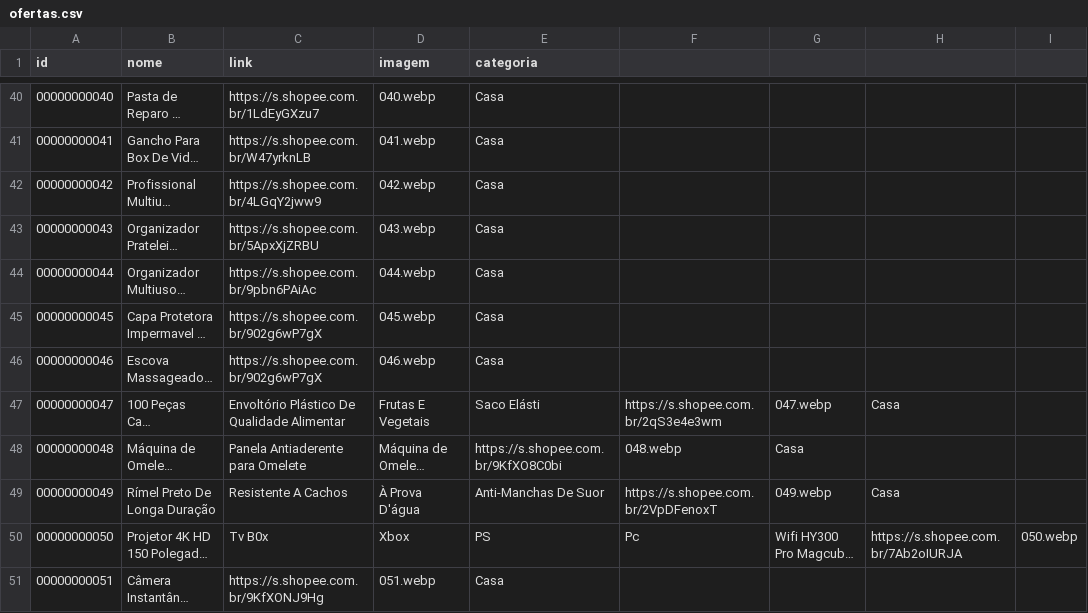
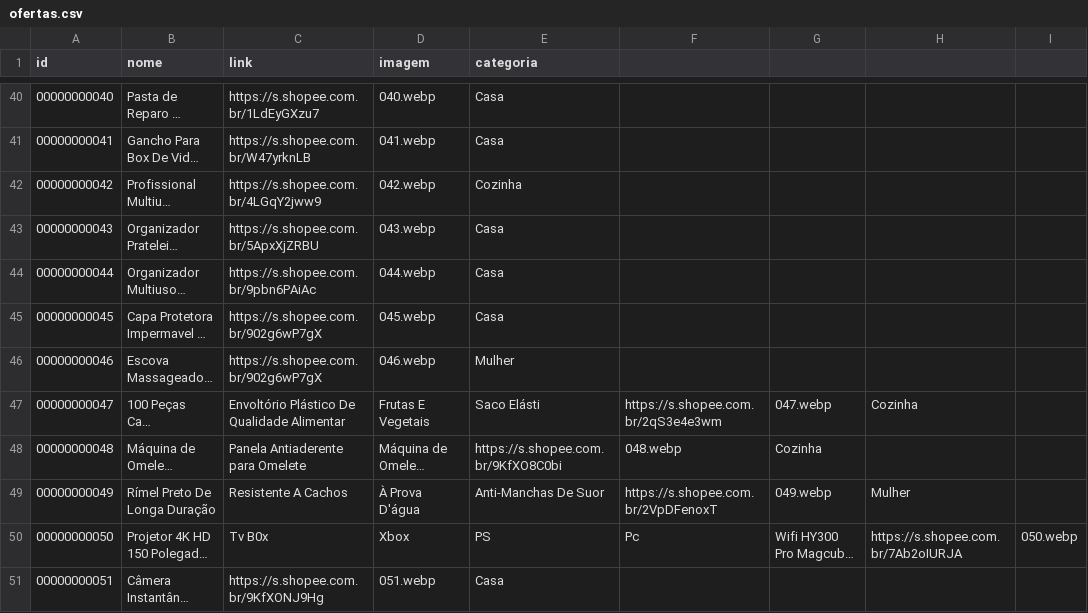
Before and after one commit to carlos34535/minha-shopee, a CSV file: ofertas.csv, drawn as a sheet; only a part is shown, gaps mark what is left out; long unchanged cells end in …; the diff names each change by its address in the sheet, - before the commit and + after, or states it on an @@ line.

Commit message:
Update ofertas.csv

```diff
--- a/ofertas.csv
+++ b/ofertas.csv
-E42 (categoria): Casa
+E42 (categoria): Cozinha
-E46 (categoria): Casa
+E46 (categoria): Mulher
-H47: Casa
+H47: Cozinha
-G48: Casa
+G48: Cozinha
-H49: Casa
+H49: Mulher
```
